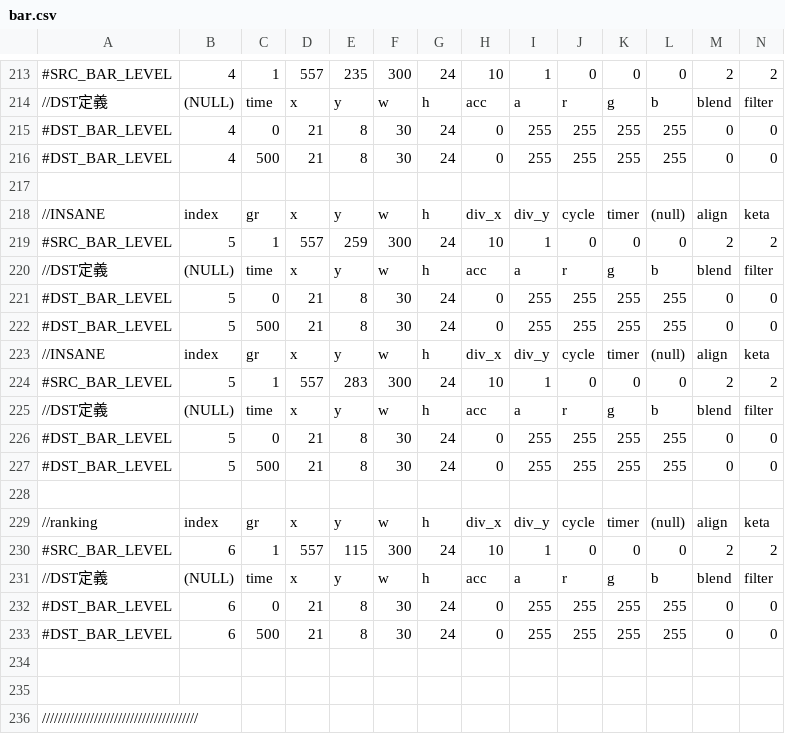
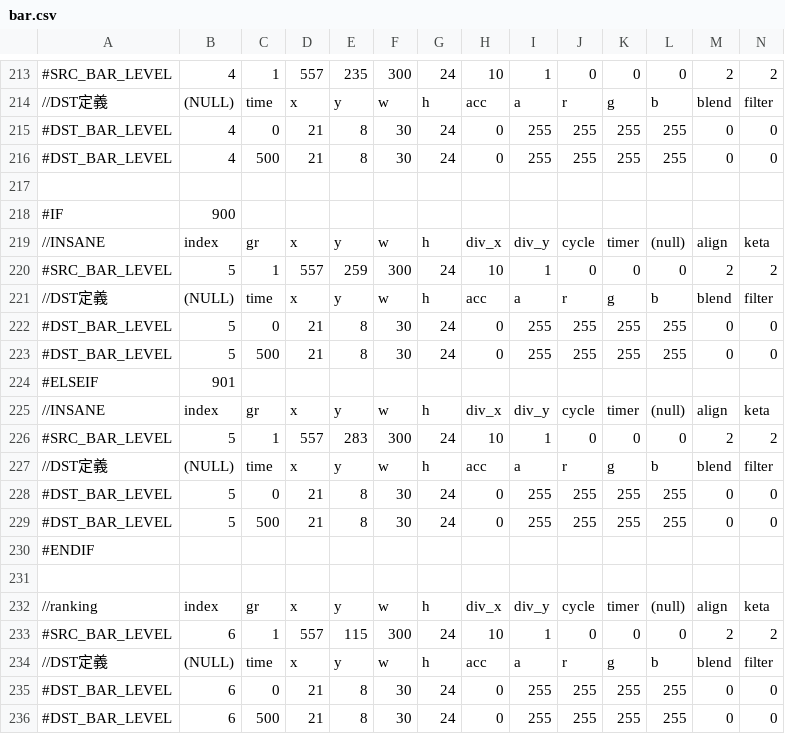
Before and after one commit to BKVad1m/BlackKnightMania_for_LV, a CSV file: LR2files/Theme/Black_Knight_Classic_7K/Select/csv/bar.csv, drawn as a sheet; only a part is shown, gaps mark what is left out; the shorter side is filled out with more unchanged rows; rows hold the shown columns only; the diff names each change by its address in the sheet, - before the commit and + after, or states it on an @@ line.

```diff
--- a/LR2files/Theme/Black_Knight_Classic_7K/Select/csv/bar.csv
+++ b/LR2files/Theme/Black_Knight_Classic_7K/Select/csv/bar.csv
+row 218: #IF | 900
+row 224: #ELSEIF | 901
+row 230: #ENDIF
```
Also changed, not shown: LR2files/Theme/Black_Knight_Classic_7K/Select/csv/core.csv, 5 other files.
